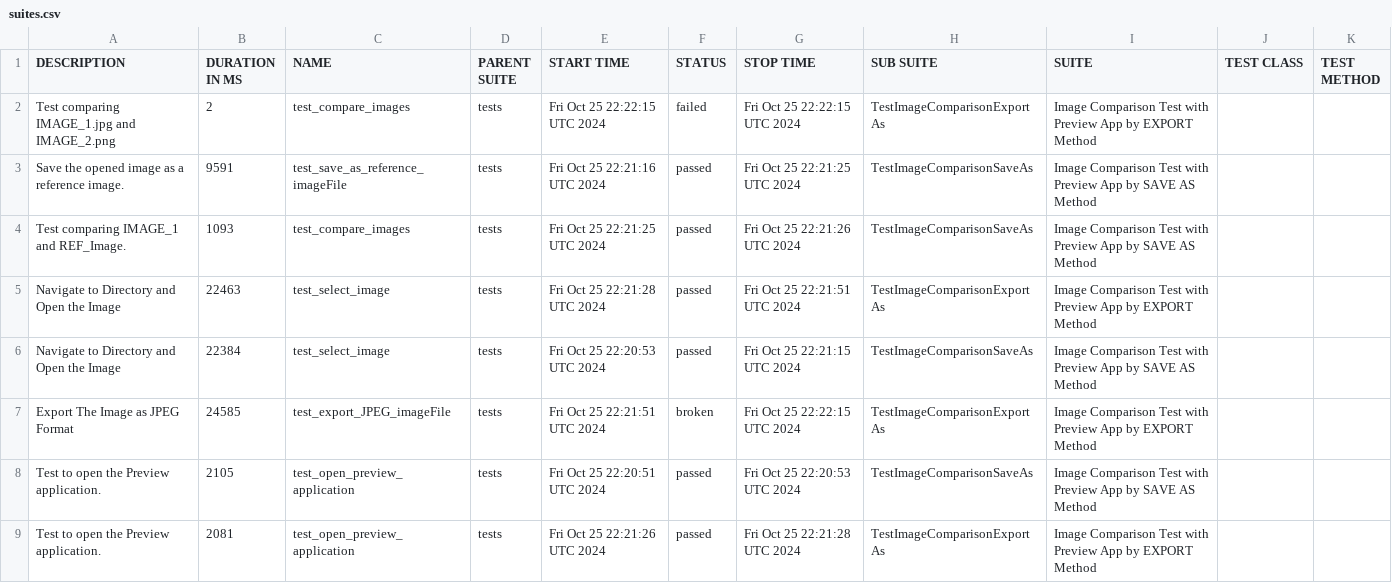
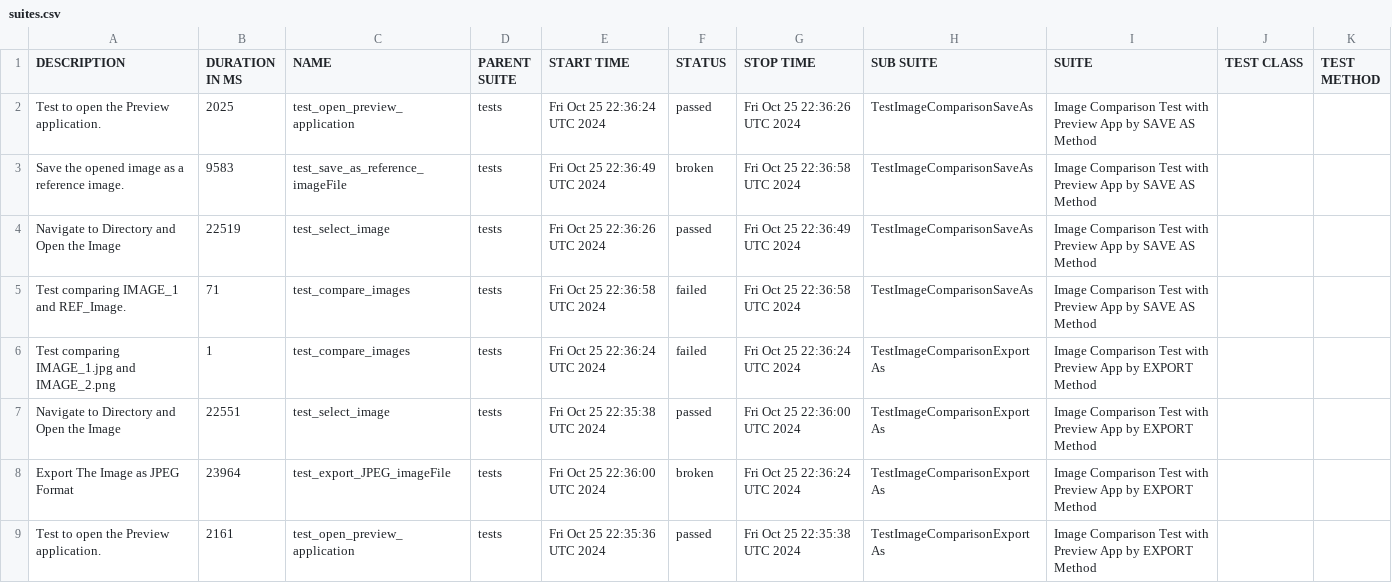
Before and after one commit to IAMRAAJRSARWAN/gui-chaos-pytest, a CSV file: data/suites.csv, drawn as a sheet.

```diff
--- a/data/suites.csv
+++ b/data/suites.csv
@@ -1,9 +1,9 @@
 "DESCRIPTION","DURATION IN MS","NAME","PARENT SUITE","START TIME","STATUS","STOP TIME","SUB SUITE","SUITE","TEST CLASS","TEST METHOD"
-"Test comparing IMAGE_1.jpg and IMAGE_2.png","2","test_compare_images","tests","Fri Oct 25 22:22:15 UTC 2024","failed","Fri Oct 25 22:22:15 UTC 2024","TestImageComparisonExportAs","Image Comparison Test with Preview App by EXPORT Method","",""
-"Save the opened image as a reference image.","9591","test_save_as_reference_imageFile","tests","Fri Oct 25 22:21:16 UTC 2024","passed","Fri Oct 25 22:21:25 UTC 2024","TestImageComparisonSaveAs","Image Comparison Test with Preview App by SAVE AS Method","",""
-"Test comparing IMAGE_1 and REF_Image.","1093","test_compare_images","tests","Fri Oct 25 22:21:25 UTC 2024","passed","Fri Oct 25 22:21:26 UTC 2024","TestImageComparisonSaveAs","Image Comparison Test with Preview App by SAVE AS Method","",""
-"Navigate to Directory and Open the Image","22463","test_select_image","tests","Fri Oct 25 22:21:28 UTC 2024","passed","Fri Oct 25 22:21:51 UTC 2024","TestImageComparisonExportAs","Image Comparison Test with Preview App by EXPORT Method","",""
-"Navigate to Directory and Open the Image","22384","test_select_image","tests","Fri Oct 25 22:20:53 UTC 2024","passed","Fri Oct 25 22:21:15 UTC 2024","TestImageComparisonSaveAs","Image Comparison Test with Preview App by SAVE AS Method","",""
-"Export The Image as JPEG Format","24585","test_export_JPEG_imageFile","tests","Fri Oct 25 22:21:51 UTC 2024","broken","Fri Oct 25 22:22:15 UTC 2024","TestImageComparisonExportAs","Image Comparison Test with Preview App by EXPORT Method","",""
-"Test to open the Preview application.","2105","test_open_preview_application","tests","Fri Oct 25 22:20:51 UTC 2024","passed","Fri Oct 25 22:20:53 UTC 2024","TestImageComparisonSaveAs","Image Comparison Test with Preview App by SAVE AS Method","",""
-"Test to open the Preview application.","2081","test_open_preview_application","tests","Fri Oct 25 22:21:26 UTC 2024","passed","Fri Oct 25 22:21:28 UTC 2024","TestImageComparisonExportAs","Image Comparison Test with Preview App by EXPORT Method","",""
+"Test to open the Preview application.","2025","test_open_preview_application","tests","Fri Oct 25 22:36:24 UTC 2024","passed","Fri Oct 25 22:36:26 UTC 2024","TestImageComparisonSaveAs","Image Comparison Test with Preview App by SAVE AS Method","",""
+"Save the opened image as a reference image.","9583","test_save_as_reference_imageFile","tests","Fri Oct 25 22:36:49 UTC 2024","broken","Fri Oct 25 22:36:58 UTC 2024","TestImageComparisonSaveAs","Image Comparison Test with Preview App by SAVE AS Method","",""
+"Navigate to Directory and Open the Image","22519","test_select_image","tests","Fri Oct 25 22:36:26 UTC 2024","passed","Fri Oct 25 22:36:49 UTC 2024","TestImageComparisonSaveAs","Image Comparison Test with Preview App by SAVE AS Method","",""
+"Test comparing IMAGE_1 and REF_Image.","71","test_compare_images","tests","Fri Oct 25 22:36:58 UTC 2024","failed","Fri Oct 25 22:36:58 UTC 2024","TestImageComparisonSaveAs","Image Comparison Test with Preview App by SAVE AS Method","",""
+"Test comparing IMAGE_1.jpg and IMAGE_2.png","1","test_compare_images","tests","Fri Oct 25 22:36:24 UTC 2024","failed","Fri Oct 25 22:36:24 UTC 2024","TestImageComparisonExportAs","Image Comparison Test with Preview App by EXPORT Method","",""
+"Navigate to Directory and Open the Image","22551","test_select_image","tests","Fri Oct 25 22:35:38 UTC 2024","passed","Fri Oct 25 22:36:00 UTC 2024","TestImageComparisonExportAs","Image Comparison Test with Preview App by EXPORT Method","",""
+"Export The Image as JPEG Format","23964","test_export_JPEG_imageFile","tests","Fri Oct 25 22:36:00 UTC 2024","broken","Fri Oct 25 22:36:24 UTC 2024","TestImageComparisonExportAs","Image Comparison Test with Preview App by EXPORT Method","",""
+"Test to open the Preview application.","2161","test_open_preview_application","tests","Fri Oct 25 22:35:36 UTC 2024","passed","Fri Oct 25 22:35:38 UTC 2024","TestImageComparisonExportAs","Image Comparison Test with Preview App by EXPORT Method","",""
```
Also changed, not shown: 44 other files.
